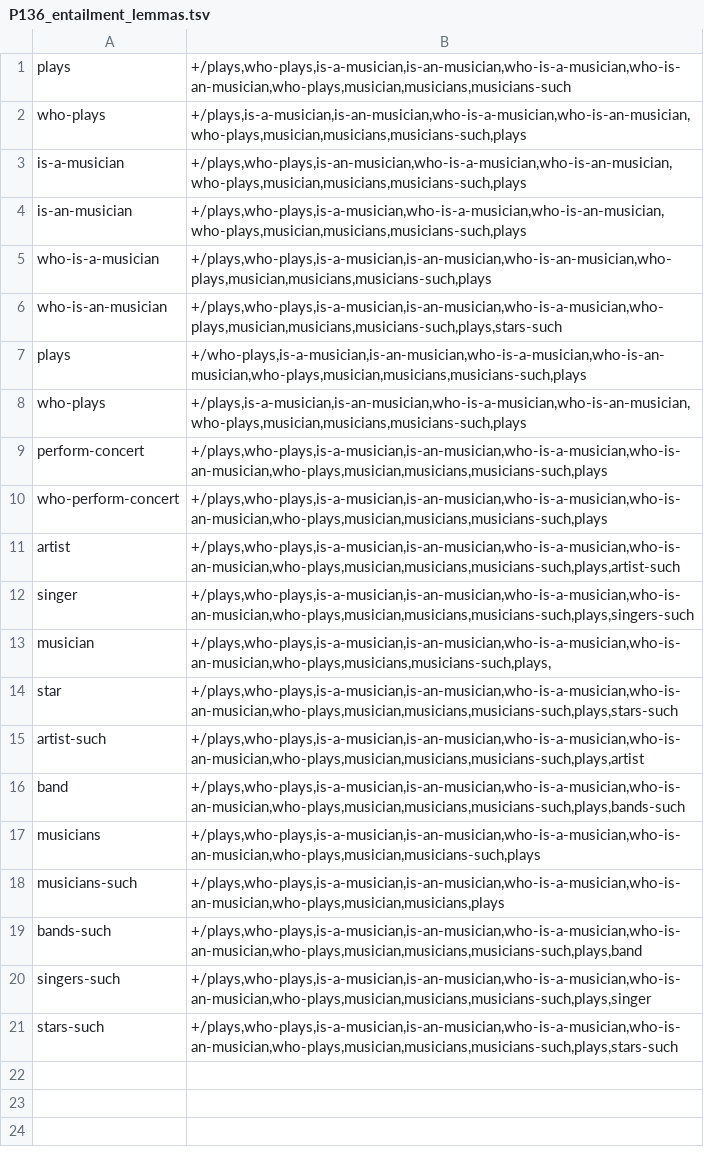
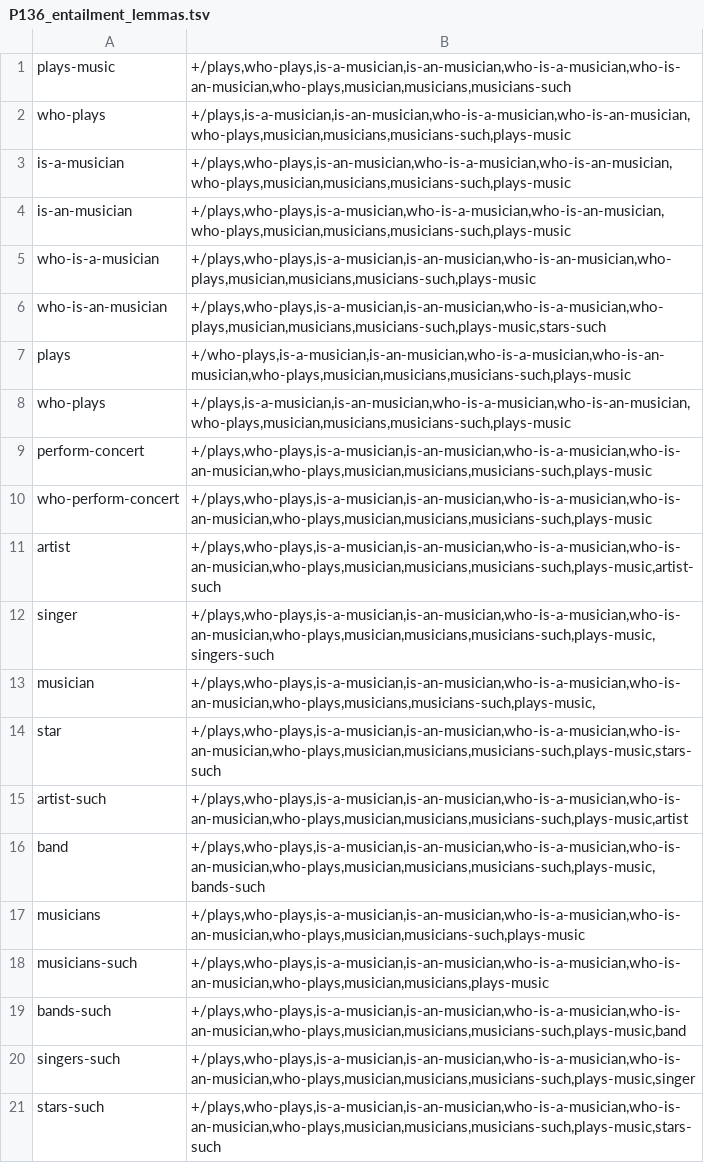
Before and after one commit to yanaiela/lm_meaning, a TSV file: data/pattern_data/P136_entailment_lemmas.tsv, drawn as a sheet; the diff names each change by its address in the sheet, - before the commit and + after, or states it on an @@ line.

Commit message:
Fixing P136_entailment_lemmas

```diff
--- a/data/pattern_data/P136_entailment_lemmas.tsv
+++ b/data/pattern_data/P136_entailment_lemmas.tsv
-A1: plays
+A1: plays-music
-B2: +/plays,is-a-musician,is-an-musician,who-is-a-musician,who-is-an-musician,who-plays,musician,musicians,musicians-such,plays
+B2: +/plays,is-a-musician,is-an-musician,who-is-a-musician,who-is-an-musician,who-plays,musician,musicians,musicians-such,plays-music
-B3: +/plays,who-plays,is-an-musician,who-is-a-musician,who-is-an-musician,who-plays,musician,musicians,musicians-such,plays
+B3: +/plays,who-plays,is-an-musician,who-is-a-musician,who-is-an-musician,who-plays,musician,musicians,musicians-such,plays-music
-B4: +/plays,who-plays,is-a-musician,who-is-a-musician,who-is-an-musician,who-plays,musician,musicians,musicians-such,plays
+B4: +/plays,who-plays,is-a-musician,who-is-a-musician,who-is-an-musician,who-plays,musician,musicians,musicians-such,plays-music
-B5: +/plays,who-plays,is-a-musician,is-an-musician,who-is-an-musician,who-plays,musician,musicians,musicians-such,plays
+B5: +/plays,who-plays,is-a-musician,is-an-musician,who-is-an-musician,who-plays,musician,musicians,musicians-such,plays-music
-B6: +/plays,who-plays,is-a-musician,is-an-musician,who-is-a-musician,who-plays,musician,musicians,musicians-such,plays,stars-such
+B6: +/plays,who-plays,is-a-musician,is-an-musician,who-is-a-musician,who-plays,musician,musicians,musicians-such,plays-music,stars-such
-B7: +/who-plays,is-a-musician,is-an-musician,who-is-a-musician,who-is-an-musician,who-plays,musician,musicians,musicians-such,plays
+B7: +/who-plays,is-a-musician,is-an-musician,who-is-a-musician,who-is-an-musician,who-plays,musician,musicians,musicians-such,plays-music
-B8: +/plays,is-a-musician,is-an-musician,who-is-a-musician,who-is-an-musician,who-plays,musician,musicians,musicians-such,plays
+B8: +/plays,is-a-musician,is-an-musician,who-is-a-musician,who-is-an-musician,who-plays,musician,musicians,musicians-such,plays-music
-B9:B10: +/plays,who-plays,is-a-musician,is-an-musician,who-is-a-musician,who-is-an-musician,who-plays,musician,musicians,musicians-such,plays
+B9:B10: +/plays,who-plays,is-a-musician,is-an-musician,who-is-a-musician,who-is-an-musician,who-plays,musician,musicians,musicians-such,plays-music
-B11: +/plays,who-plays,is-a-musician,is-an-musician,who-is-a-musician,who-is-an-musician,who-plays,musician,musicians,musicians-such,plays,artist-such
+B11: +/plays,who-plays,is-a-musician,is-an-musician,who-is-a-musician,who-is-an-musician,who-plays,musician,musicians,musicians-such,plays-music,artist-such
-B12: +/plays,who-plays,is-a-musician,is-an-musician,who-is-a-musician,who-is-an-musician,who-plays,musician,musicians,musicians-such,plays,singers-such
+B12: +/plays,who-plays,is-a-musician,is-an-musician,who-is-a-musician,who-is-an-musician,who-plays,musician,musicians,musicians-such,plays-music,singers-such
-B13: +/plays,who-plays,is-a-musician,is-an-musician,who-is-a-musician,who-is-an-musician,who-plays,musicians,musicians-such,plays,
+B13: +/plays,who-plays,is-a-musician,is-an-musician,who-is-a-musician,who-is-an-musician,who-plays,musicians,musicians-such,plays-music,
-B14: +/plays,who-plays,is-a-musician,is-an-musician,who-is-a-musician,who-is-an-musician,who-plays,musician,musicians,musicians-such,plays,stars-such
+B14: +/plays,who-plays,is-a-musician,is-an-musician,who-is-a-musician,who-is-an-musician,who-plays,musician,musicians,musicians-such,plays-music,stars-such
-B15: +/plays,who-plays,is-a-musician,is-an-musician,who-is-a-musician,who-is-an-musician,who-plays,musician,musicians,musicians-such,plays,artist
+B15: +/plays,who-plays,is-a-musician,is-an-musician,who-is-a-musician,who-is-an-musician,who-plays,musician,musicians,musicians-such,plays-music,artist
-B16: +/plays,who-plays,is-a-musician,is-an-musician,who-is-a-musician,who-is-an-musician,who-plays,musician,musicians,musicians-such,plays,bands-such
+B16: +/plays,who-plays,is-a-musician,is-an-musician,who-is-a-musician,who-is-an-musician,who-plays,musician,musicians,musicians-such,plays-music,bands-such
-B17: +/plays,who-plays,is-a-musician,is-an-musician,who-is-a-musician,who-is-an-musician,who-plays,musician,musicians-such,plays
+B17: +/plays,who-plays,is-a-musician,is-an-musician,who-is-a-musician,who-is-an-musician,who-plays,musician,musicians-such,plays-music
-B18: +/plays,who-plays,is-a-musician,is-an-musician,who-is-a-musician,who-is-an-musician,who-plays,musician,musicians,plays
+B18: +/plays,who-plays,is-a-musician,is-an-musician,who-is-a-musician,who-is-an-musician,who-plays,musician,musicians,plays-music
-B19: +/plays,who-plays,is-a-musician,is-an-musician,who-is-a-musician,who-is-an-musician,who-plays,musician,musicians,musicians-such,plays,band
+B19: +/plays,who-plays,is-a-musician,is-an-musician,who-is-a-musician,who-is-an-musician,who-plays,musician,musicians,musicians-such,plays-music,band
-B20: +/plays,who-plays,is-a-musician,is-an-musician,who-is-a-musician,who-is-an-musician,who-plays,musician,musicians,musicians-such,plays,singer
+B20: +/plays,who-plays,is-a-musician,is-an-musician,who-is-a-musician,who-is-an-musician,who-plays,musician,musicians,musicians-such,plays-music,singer
-B21: +/plays,who-plays,is-a-musician,is-an-musician,who-is-a-musician,who-is-an-musician,who-plays,musician,musicians,musicians-such,plays,stars-such
+B21: +/plays,who-plays,is-a-musician,is-an-musician,who-is-a-musician,who-is-an-musician,who-plays,musician,musicians,musicians-such,plays-music,stars-such
```
